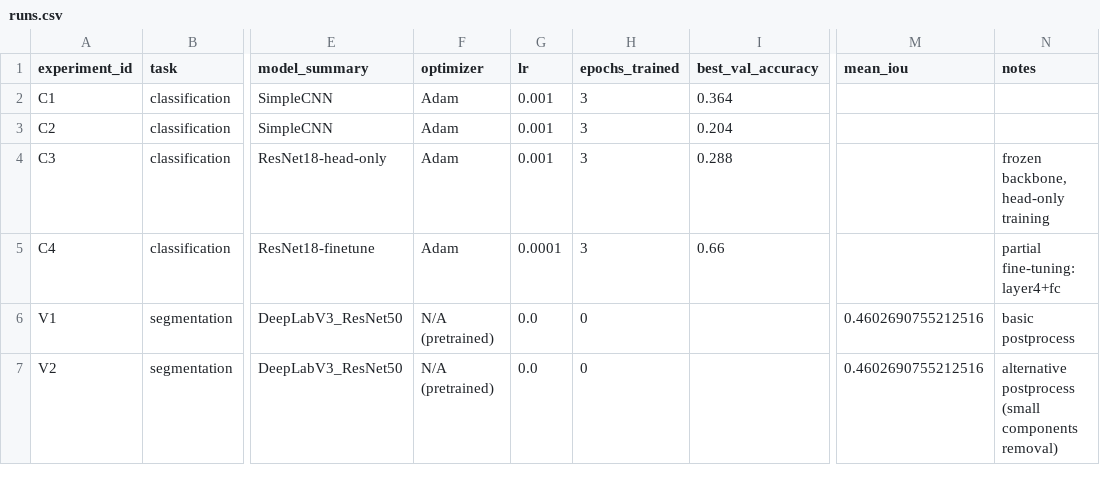
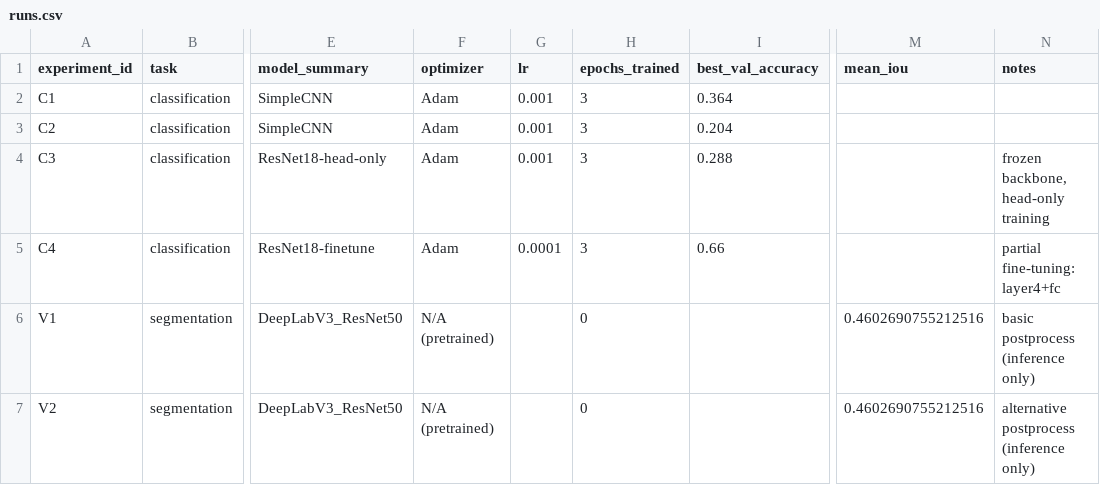
Before and after one commit to daririr/aie-group-3, a CSV file: homeworks/HW10-11/artifacts/runs.csv, drawn as a sheet; only a part is shown, gaps mark what is left out; the diff names each change by its address in the sheet, - before the commit and + after, or states it on an @@ line.

Commit message:
HW10-11: fixes - lr empty string for V1/V2, explicit PRETRAINED/FROZEN/HEAD-ONLY keywords

```diff
--- a/homeworks/HW10-11/artifacts/runs.csv
+++ b/homeworks/HW10-11/artifacts/runs.csv
-G6:G7 (lr): 0.0
+G6:G7 (lr): (empty)
-N6 (notes): basic postprocess
+N6 (notes): basic postprocess (inference only)
-N7 (notes): alternative postprocess (small components removal)
+N7 (notes): alternative postprocess (inference only)
```
Also changed, not shown: 1 other file.
